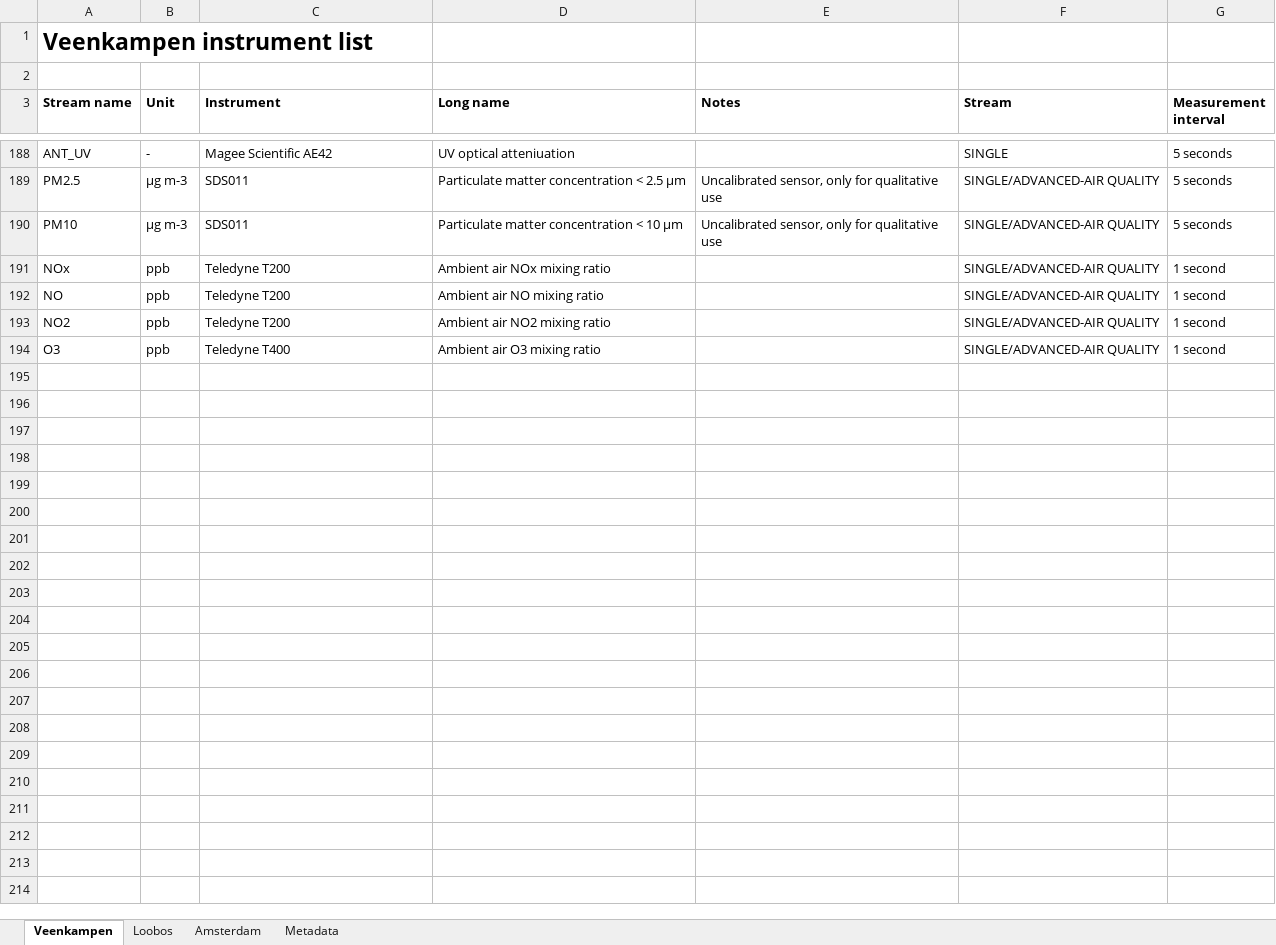
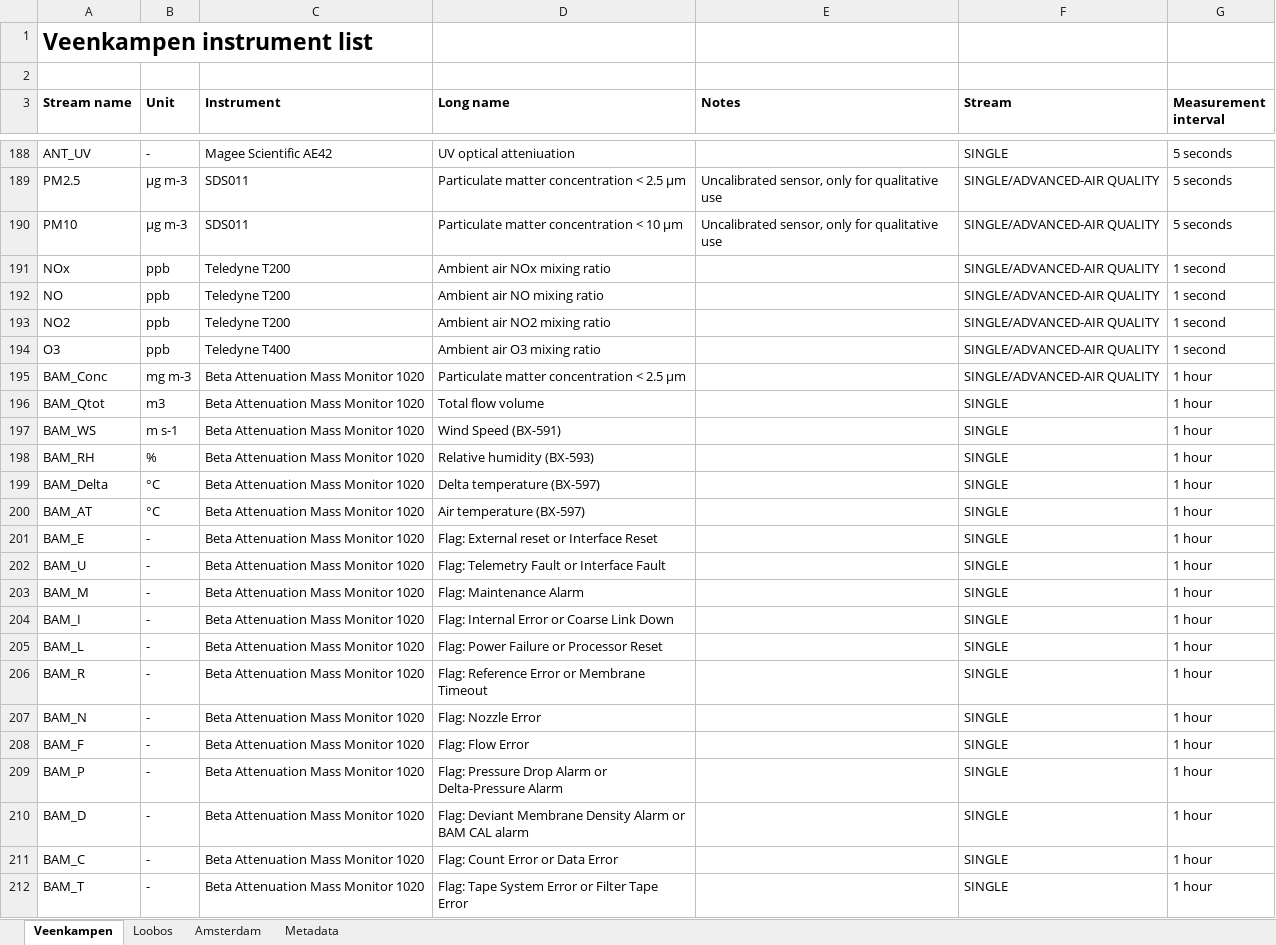
Before and after one commit to MAQ-Observations/post-processing, an Excel workbook: InstrumentList_v1.1.xlsx, sheet Veenkampen, drawn as a sheet; only a part is shown, gaps mark what is left out; values as stored, in another font and other column widths than the file's, no borders; the diff names each change by its address in the sheet, - before the commit and + after, or states it on an @@ line.

Commit message:
Added Veenkampen BAM data (#9)
Added Veenkampen BAM data

```diff
--- a/InstrumentList_v1.1.xlsx (sheet Veenkampen)
+++ b/InstrumentList_v1.1.xlsx (sheet Veenkampen)
+row 195: BAM_Conc | mg m-3 | Beta Attenuation Mass Monitor 1020 | Particulate matter concentration < 2.5 µm |  | SINGLE/ADVANCED-AIR QUALITY | 1 hour
+row 196: BAM_Qtot | m3 | Beta Attenuation Mass Monitor 1020 | Total flow volume |  | SINGLE | 1 hour
+row 197: BAM_WS | m s-1 | Beta Attenuation Mass Monitor 1020 | Wind Speed (BX-591) |  | SINGLE | 1 hour
+row 198: BAM_RH | % | Beta Attenuation Mass Monitor 1020 | Relative humidity (BX-593) |  | SINGLE | 1 hour
+row 199: BAM_Delta | °C | Beta Attenuation Mass Monitor 1020 | Delta temperature (BX-597) |  | SINGLE | 1 hour
+row 200: BAM_AT | °C | Beta Attenuation Mass Monitor 1020 | Air temperature (BX-597) |  | SINGLE | 1 hour
+row 201: BAM_E | - | Beta Attenuation Mass Monitor 1020 | Flag: External reset or Interface Reset |  | SINGLE | 1 hour
+row 202: BAM_U | - | Beta Attenuation Mass Monitor 1020 | Flag: Telemetry Fault or Interface Fault |  | SINGLE | 1 hour
+row 203: BAM_M | - | Beta Attenuation Mass Monitor 1020 | Flag: Maintenance Alarm |  | SINGLE | 1 hour
+row 204: BAM_I | - | Beta Attenuation Mass Monitor 1020 | Flag: Internal Error or Coarse Link Down |  | SINGLE | 1 hour
+row 205: BAM_L | - | Beta Attenuation Mass Monitor 1020 | Flag: Power Failure or Processor Reset |  | SINGLE | 1 hour
+row 206: BAM_R | - | Beta Attenuation Mass Monitor 1020 | Flag: Reference Error or Membrane Timeout |  | SINGLE | 1 hour
+row 207: BAM_N | - | Beta Attenuation Mass Monitor 1020 | Flag: Nozzle Error |  | SINGLE | 1 hour
+row 208: BAM_F | - | Beta Attenuation Mass Monitor 1020 | Flag: Flow Error |  | SINGLE | 1 hour
+row 209: BAM_P | - | Beta Attenuation Mass Monitor 1020 | Flag: Pressure Drop Alarm or Delta-Pressure Alarm |  | SINGLE | 1 hour
+row 210: BAM_D | - | Beta Attenuation Mass Monitor 1020 | Flag: Deviant Membrane Density Alarm or BAM CAL alarm |  | SINGLE | 1 hour
+row 211: BAM_C | - | Beta Attenuation Mass Monitor 1020 | Flag: Count Error or Data Error |  | SINGLE | 1 hour
+row 212: BAM_T | - | Beta Attenuation Mass Monitor 1020 | Flag: Tape System Error or Filter Tape Error |  | SINGLE | 1 hour
```
Also changed, not shown: sheet Metadata.
